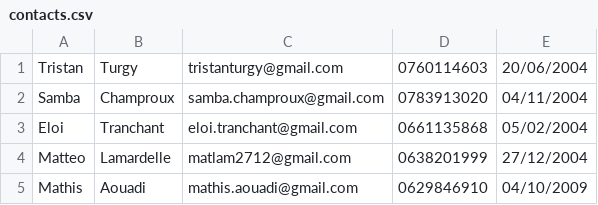
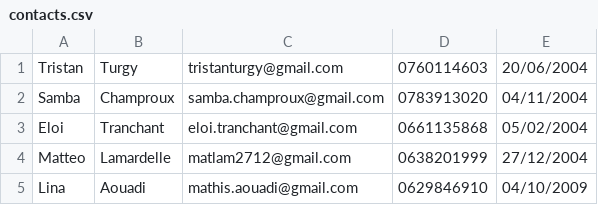
Before and after one commit to Roronoatii/Java-contactlist, a CSV file: contacts.csv, drawn as a sheet.

```diff
--- a/contacts.csv
+++ b/contacts.csv
@@ -4,2 +4,2 @@ Eloi;Tranchant;eloi.tranchant@gmail.com;0661135868;05/02/2004
 Matteo;Lamardelle;matlam2712@gmail.com;0638201999;27/12/2004
-Mathis;Aouadi;mathis.aouadi@gmail.com;0629846910;04/10/2009
+Lina;Aouadi;mathis.aouadi@gmail.com;0629846910;04/10/2009
```
Also changed, not shown: 5 other files.
